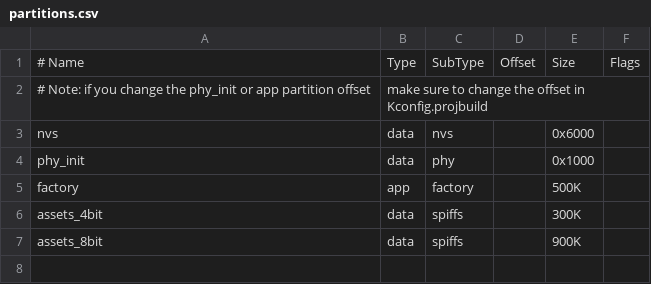
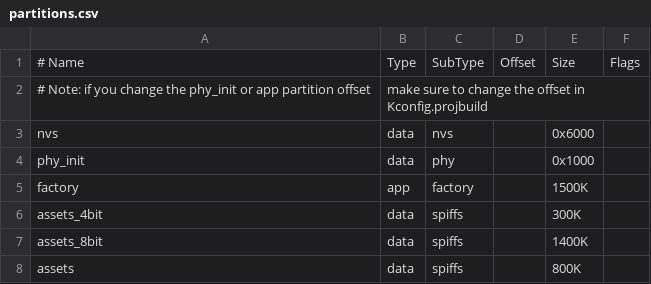
Before and after one commit to espressif2022/image_player, a CSV file: test_apps/partitions.csv, drawn as a sheet.

```diff
--- a/test_apps/partitions.csv
+++ b/test_apps/partitions.csv
@@ -4,4 +4,5 @@ nvs,      data, nvs,     ,  0x6000,
 phy_init, data, phy,     ,  0x1000,
-factory,  app,  factory, , 500K,
+factory,  app,  factory, , 1500K,
 assets_4bit,   data, spiffs,  , 300K,
-assets_8bit,   data, spiffs,  , 900K,
+assets_8bit,   data, spiffs,  , 1400K,
+assets,   data, spiffs,  ,        800K,
```
Also changed, not shown: 11 other files.
